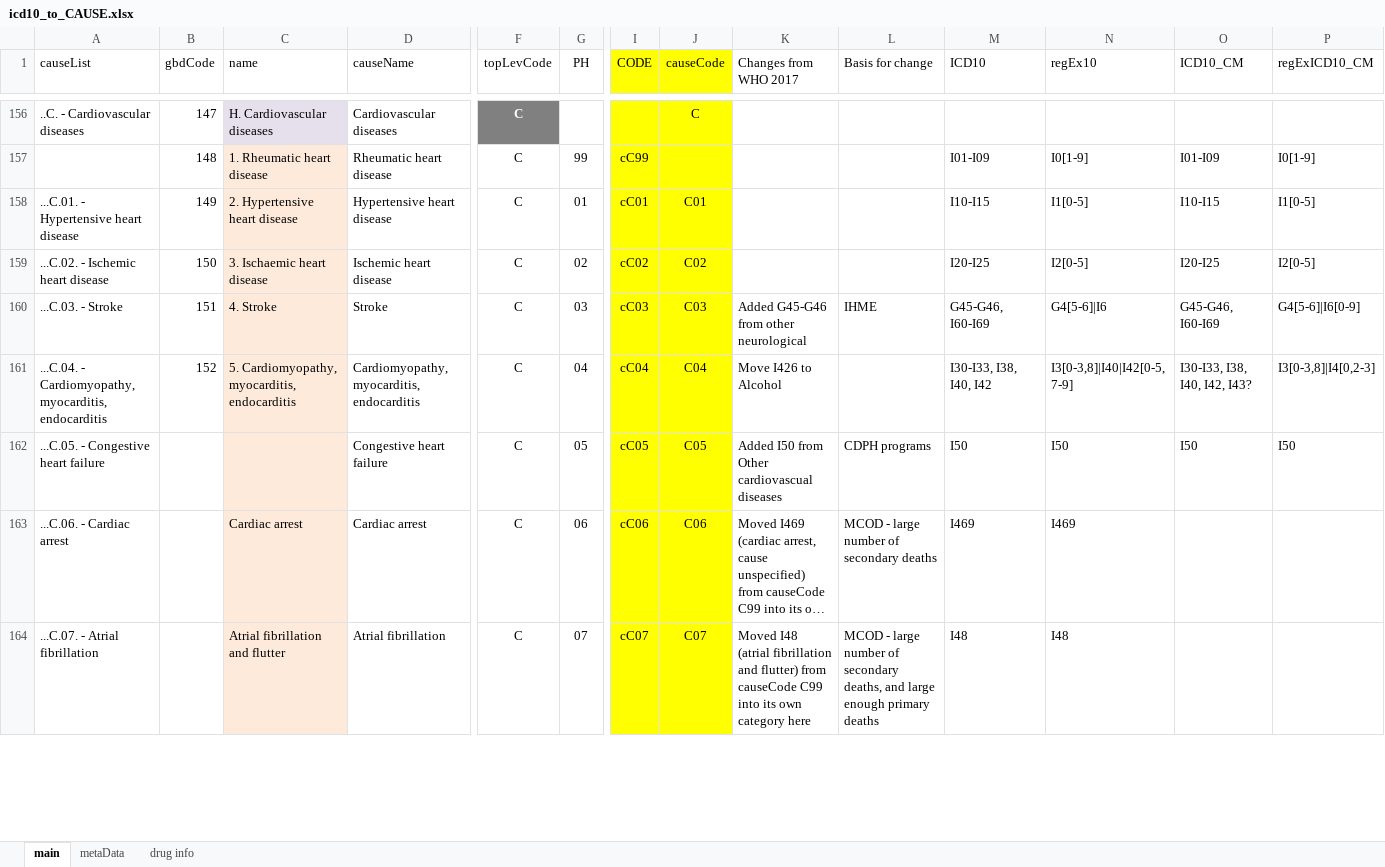
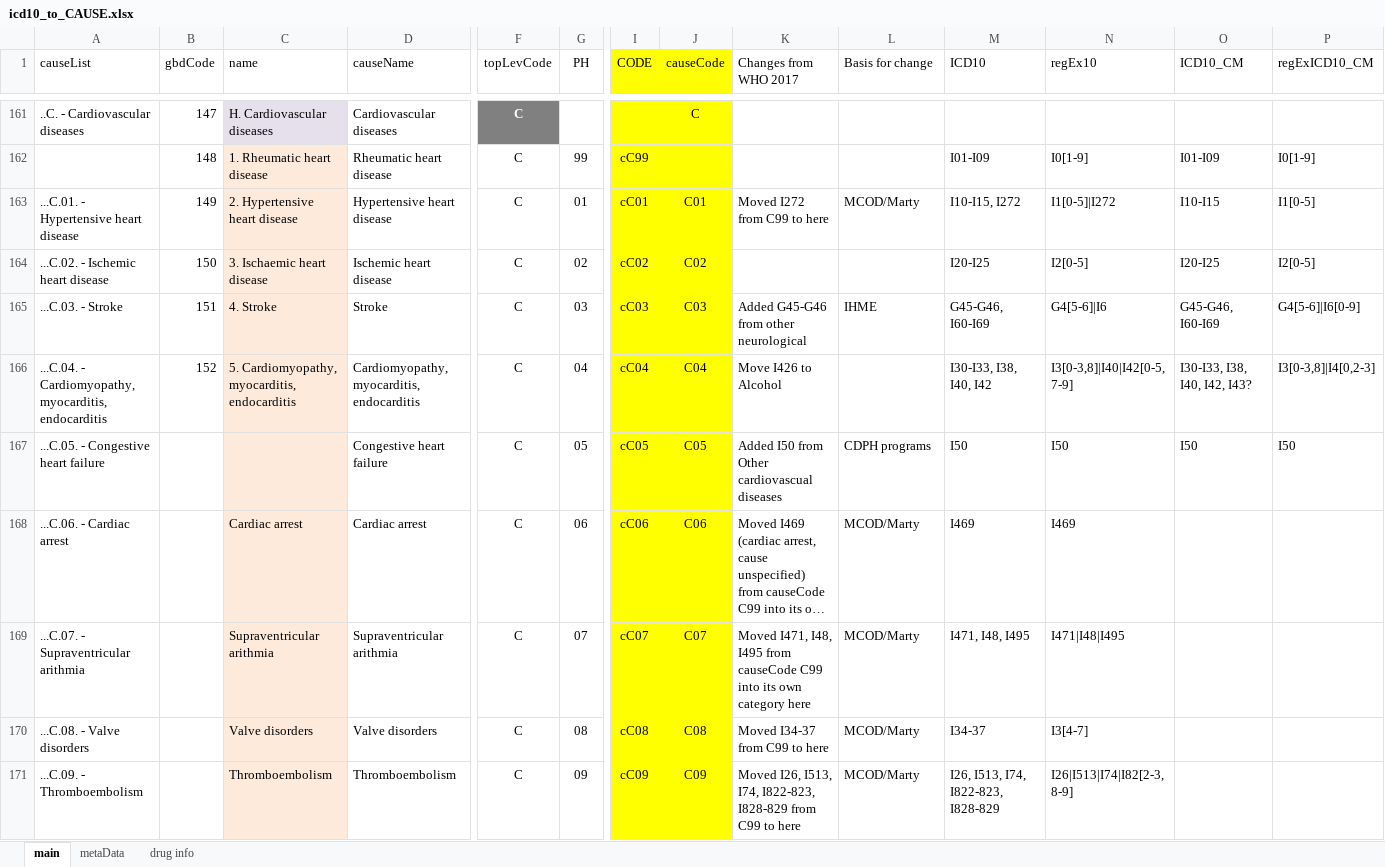
Before and after one commit to mcSamuelDataSci/CACommunityBurden, an Excel workbook: myCCB/myInfo/icd10_to_CAUSE.xlsx, sheet main, drawn as a sheet; only a part is shown, gaps mark what is left out; long unchanged cells end in …; values as stored, in another font and other column widths than the file's, no borders; removed rows and columns are numbered as before the commit, all else as after; rows hold the shown columns only; the diff covers the shown part only; the diff names each change by its address in the sheet, - before the commit and + after, or states it on an @@ line.

```diff
--- a/myCCB/myInfo/icd10_to_CAUSE.xlsx (sheet main)
+++ b/myCCB/myInfo/icd10_to_CAUSE.xlsx (sheet main)
-K163 (Changes from WHO 2017): (empty)
+K163 (Changes from WHO 2017): Moved I272 from C99 to here
-L163 (Basis for change): (empty)
+L163 (Basis for change): MCOD/Marty
-M163 (ICD10): I10-I15
+M163 (ICD10): I10-I15, I272
-N163 (regEx10): I1[0-5]
+N163 (regEx10): I1[0-5]|I272
-L168 (Basis for change): MCOD - large number of secondary deaths
+L168 (Basis for change): MCOD/Marty
-row 164: ...C.07. - Atrial fibrillation |  | Atrial fibrillation and flutter | Atrial fibrillation | C | 07 | cC07 | C07 | Moved I48 (atrial fibrillation and flutter) from causeCode C99 into its own category here | MCOD - large number of secondary deaths, and large enough primary deaths | I48 | I48
+row 169: ...C.07. - Supraventricular arithmia |  | Supraventricular arithmia | Supraventricular arithmia | C | 07 | cC07 | C07 | Moved I471, I48, I495 from causeCode C99 into its own category here | MCOD/Marty | I471, I48, I495 | I471|I48|I495
+row 170: ...C.08. - Valve disorders |  | Valve disorders | Valve disorders | C | 08 | cC08 | C08 | Moved I34-37 from C99 to here | MCOD/Marty | I34-37 | I3[4-7]
+row 171: ...C.09. - Thromboembolism |  | Thromboembolism | Thromboembolism | C | 09 | cC09 | C09 | Moved I26, I513, I74, I822-823, I828-829 from C99 to here | MCOD/Marty | I26, I513, I74, I822-823, I828-829 | I26|I513|I74|I82[2-3, 8-9]
```
Also changed, not shown: 8 added rows and 41 edited cells elsewhere in this sheet, formulas that keep their value, myUpstream/CID/case-rates-by-lhj.xlsx, myUpstream/upstreamInfo/death.File.Vars.xlsx, 32 other files.
